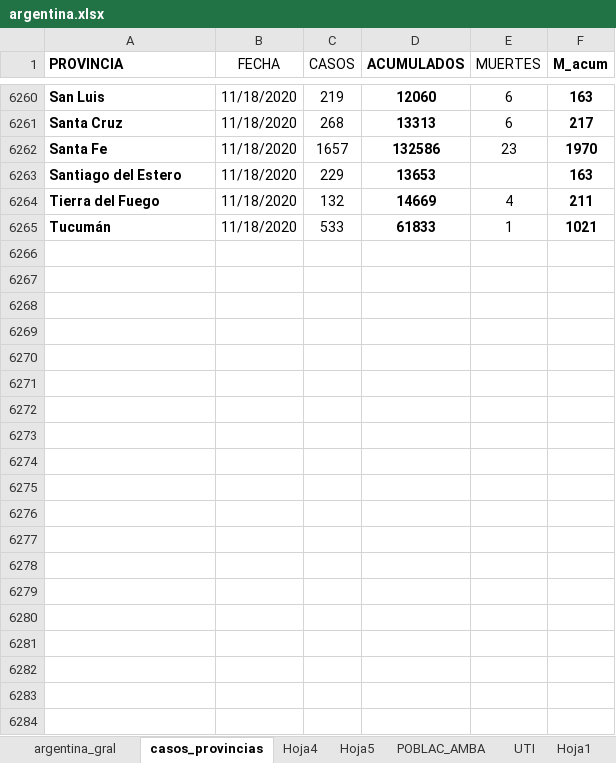
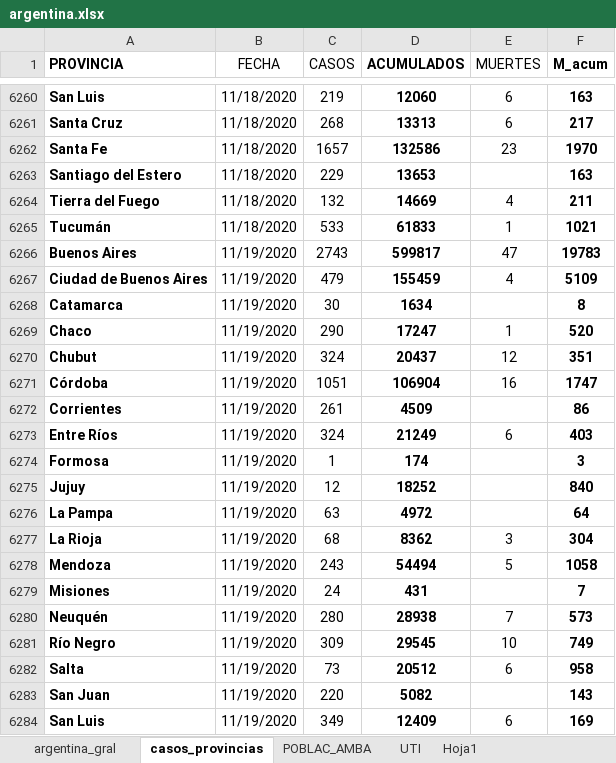
Before and after one commit to GIBD/covid, an Excel workbook: data/argentina.xlsx, sheet casos_provincias, drawn as a sheet; only a part is shown, gaps mark what is left out; values as stored, in another font and other column widths than the file's, no borders; conditional formats not drawn; the diff covers the shown part only; the diff names each change by its address in the sheet, - before the commit and + after, or states it on an @@ line.

```diff
--- a/data/argentina.xlsx (sheet casos_provincias)
+++ b/data/argentina.xlsx (sheet casos_provincias)
-sheet tab: Hoja4
-sheet tab: Hoja5
+row 6266: Buenos Aires | 11/19/2020 | 2743 | 599817 | 47 | 19783
+row 6267: Ciudad de Buenos Aires | 11/19/2020 | 479 | 155459 | 4 | 5109
+row 6268: Catamarca | 11/19/2020 | 30 | 1634 |  | 8
+row 6269: Chaco | 11/19/2020 | 290 | 17247 | 1 | 520
+row 6270: Chubut | 11/19/2020 | 324 | 20437 | 12 | 351
+row 6271: Córdoba | 11/19/2020 | 1051 | 106904 | 16 | 1747
+row 6272: Corrientes | 11/19/2020 | 261 | 4509 |  | 86
+row 6273: Entre Ríos | 11/19/2020 | 324 | 21249 | 6 | 403
+row 6274: Formosa | 11/19/2020 | 1 | 174 |  | 3
+row 6275: Jujuy | 11/19/2020 | 12 | 18252 |  | 840
+row 6276: La Pampa | 11/19/2020 | 63 | 4972 |  | 64
+row 6277: La Rioja | 11/19/2020 | 68 | 8362 | 3 | 304
+row 6278: Mendoza | 11/19/2020 | 243 | 54494 | 5 | 1058
+row 6279: Misiones | 11/19/2020 | 24 | 431 |  | 7
+row 6280: Neuquén | 11/19/2020 | 280 | 28938 | 7 | 573
+row 6281: Río Negro | 11/19/2020 | 309 | 29545 | 10 | 749
+row 6282: Salta | 11/19/2020 | 73 | 20512 | 6 | 958
+row 6283: San Juan | 11/19/2020 | 220 | 5082 |  | 143
+row 6284: San Luis | 11/19/2020 | 349 | 12409 | 6 | 169
```
Also changed, not shown: 125 added rows and 2 edited cells elsewhere in this sheet, sheet argentina_gral, charts or pictures, data/entre_rios_casos.xlsx.
